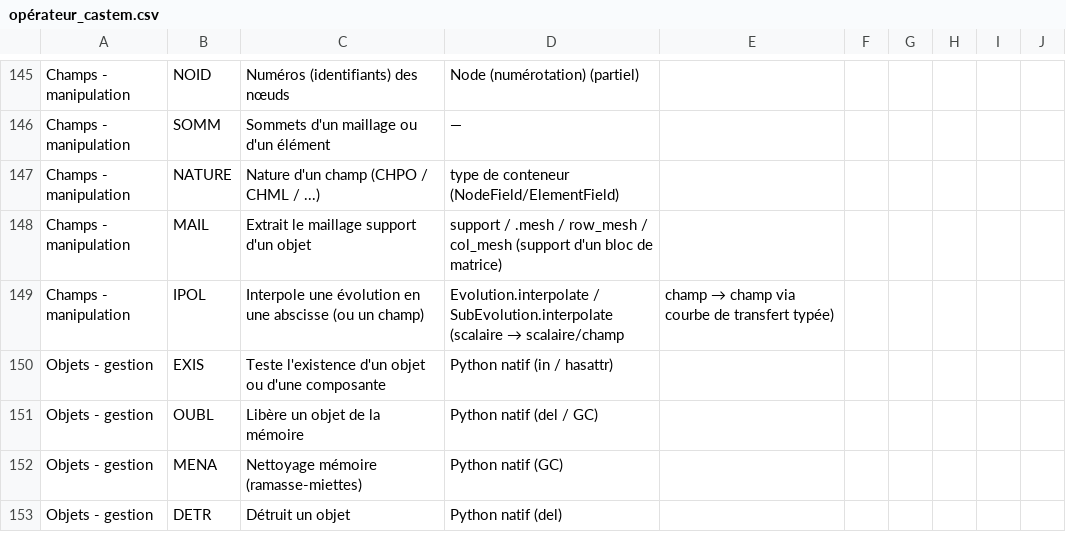
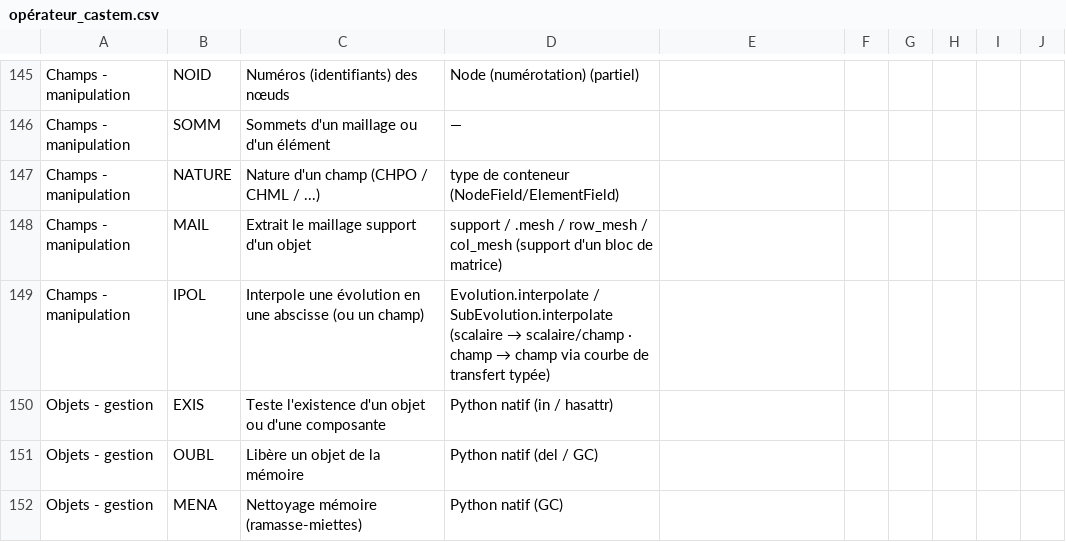
Before and after one commit to Pyrucast/pyrucast, a CSV file: opérateur_castem.csv, drawn as a sheet; only a part is shown, gaps mark what is left out; the shorter side is filled out with more unchanged rows; the diff covers the shown part only.

```diff
--- a/opérateur_castem.csv
+++ b/opérateur_castem.csv
@@ -148,3 +148,3 @@ Champs - manipulation;NATURE;Nature d'un champ (CHPO / CHML / ...);type de conte
 Champs - manipulation;MAIL;Extrait le maillage support d'un objet;support / .mesh / row_mesh / col_mesh (support d'un bloc de matrice)
-Champs - manipulation;IPOL;Interpole une évolution en une abscisse (ou un champ) ;Evolution.interpolate / SubEvolution.interpolate (scalaire → scalaire/champ ; champ → champ via courbe de transfert typée)
+Champs - manipulation;IPOL;Interpole une évolution en une abscisse (ou un champ) ;Evolution.interpolate / SubEvolution.interpolate (scalaire → scalaire/champ · champ → champ via courbe de transfert typée)
 Objets - gestion;EXIS;Teste l'existence d'un objet ou d'une composante;Python natif (in / hasattr)
```
Also changed, not shown: 26 edited cells elsewhere in this file.
